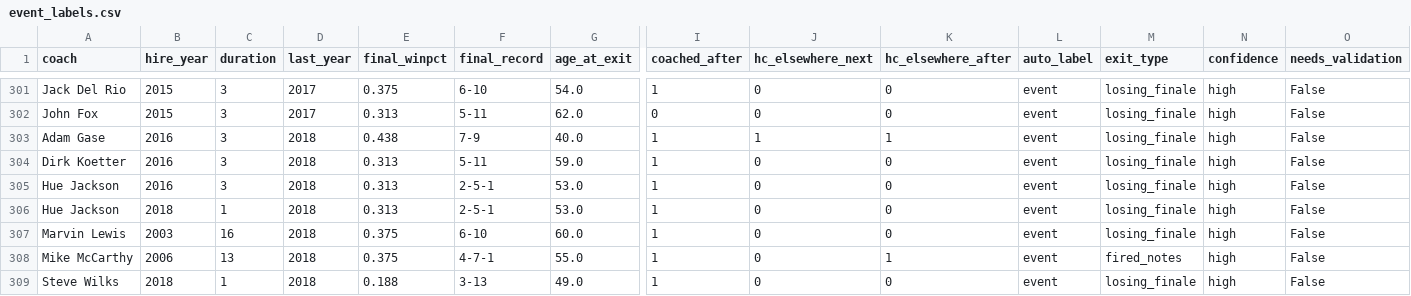
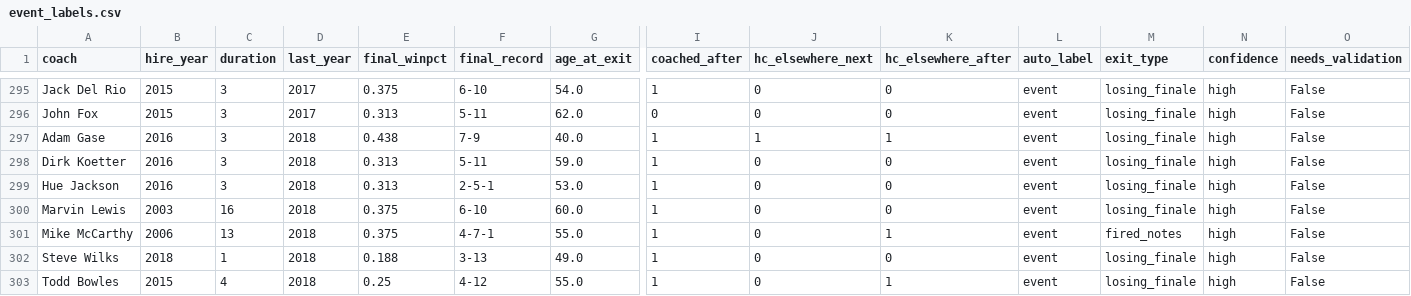
Before and after one commit to jwilliamson7/CoachingProject, a CSV file: analysis/event_labels.csv, drawn as a sheet; only a part is shown, gaps mark what is left out; the shorter side is filled out with more unchanged rows; rows hold the shown columns only; the diff covers the shown part only; the diff names each change by its address in the sheet, - before the commit and + after, or states it on an @@ line.

```diff
--- a/analysis/event_labels.csv
+++ b/analysis/event_labels.csv
-row 306: Hue Jackson | 2018 | 1 | 2018 | 0.313 | 2-5-1 | 53.0 | 1 | 0 | 0 | event | losing_finale | high | False
```
Also changed, not shown: 6 removed rows elsewhere in this file, analysis/event_labels_final.csv, 14 other files.
